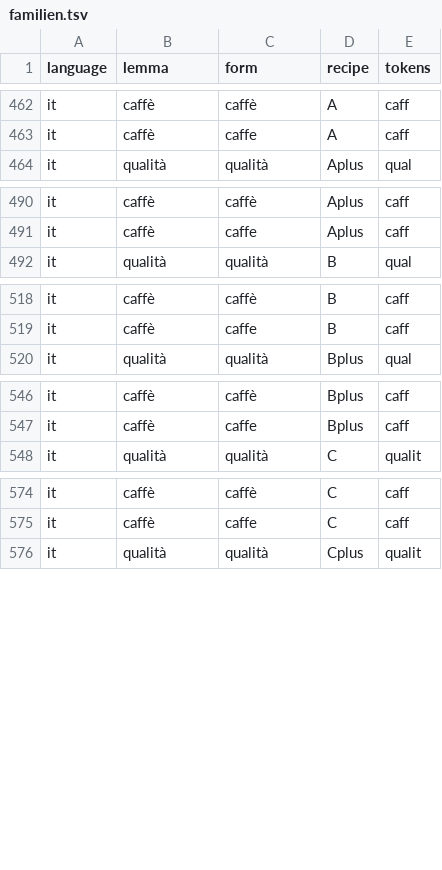
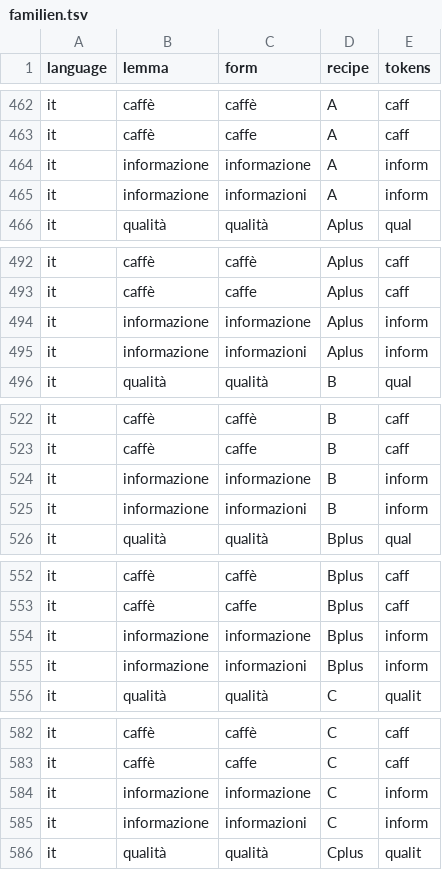
Before and after one commit to street1983nk/nextcloud-search, a TSV file: docs/measurements/2026-09-analyseketten/rohdaten/familien.tsv, drawn as a sheet; only a part is shown, gaps mark what is left out; the diff covers the shown part only; the diff names each change by its address in the sheet, - before the commit and + after, or states it on an @@ line.

```diff
--- a/docs/measurements/2026-09-analyseketten/rohdaten/familien.tsv
+++ b/docs/measurements/2026-09-analyseketten/rohdaten/familien.tsv
+row 464: it | informazione | informazione | A | inform
+row 465: it | informazione | informazioni | A | inform
+row 494: it | informazione | informazione | Aplus | inform
+row 495: it | informazione | informazioni | Aplus | inform
+row 524: it | informazione | informazione | B | inform
+row 525: it | informazione | informazioni | B | inform
+row 554: it | informazione | informazione | Bplus | inform
+row 555: it | informazione | informazioni | Bplus | inform
+row 584: it | informazione | informazione | C | inform
+row 585: it | informazione | informazioni | C | inform
```
Also changed, not shown: 4 added rows elsewhere in this file, 7 other files.
